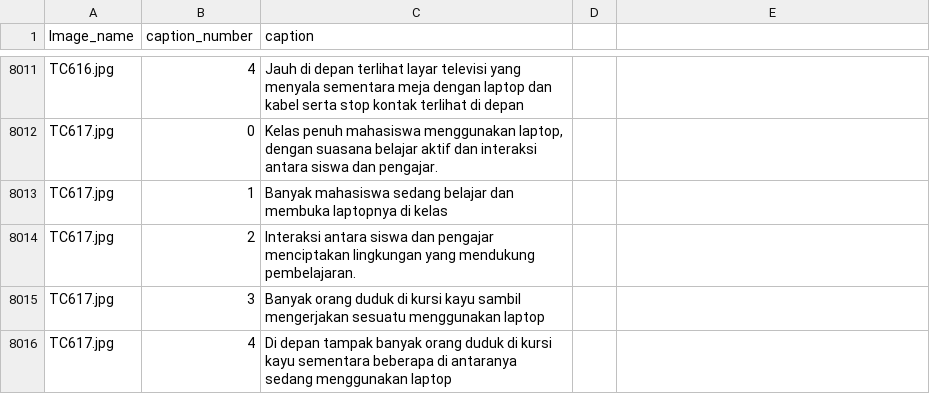
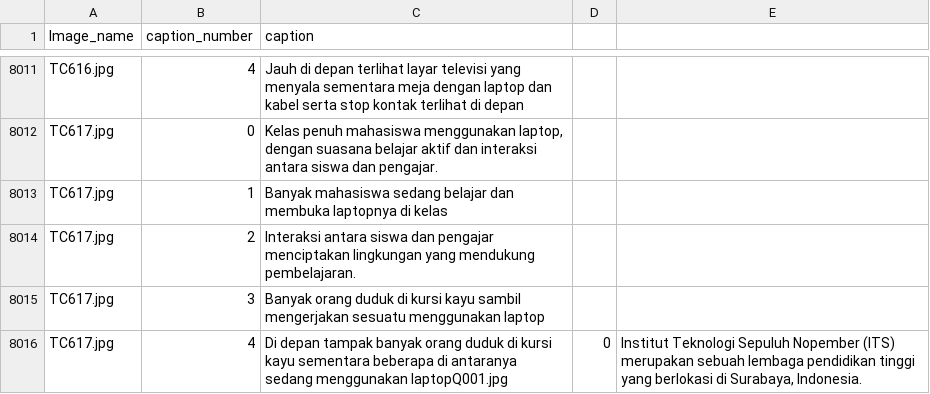
Before and after one commit to asnan-xrz/tugasakhir, a CSV file: ai/caption.csv, drawn as a sheet; only a part is shown, gaps mark what is left out.

```diff
--- a/ai/caption.csv
+++ b/ai/caption.csv
@@ -8015,2 +8015,2 @@ TC617.jpg|2|Interaksi antara siswa dan pengajar menciptakan lingkungan yang mend
 TC617.jpg|3|Banyak orang duduk di kursi kayu sambil mengerjakan sesuatu menggunakan laptop
-TC617.jpg|4|Di depan tampak banyak orang duduk di kursi kayu sementara beberapa di antaranya sedang menggunakan laptop
+TC617.jpg|4|Di depan tampak banyak orang duduk di kursi kayu sementara beberapa di antaranya sedang menggunakan laptopQ001.jpg|0|Institut Teknologi Sepuluh Nopember (ITS) merupakan sebuah lembaga pendidikan tinggi yang berlokasi di Surabaya, Indonesia.
```
Also changed, not shown: ai/capt_qwen.csv, 38 other files.
